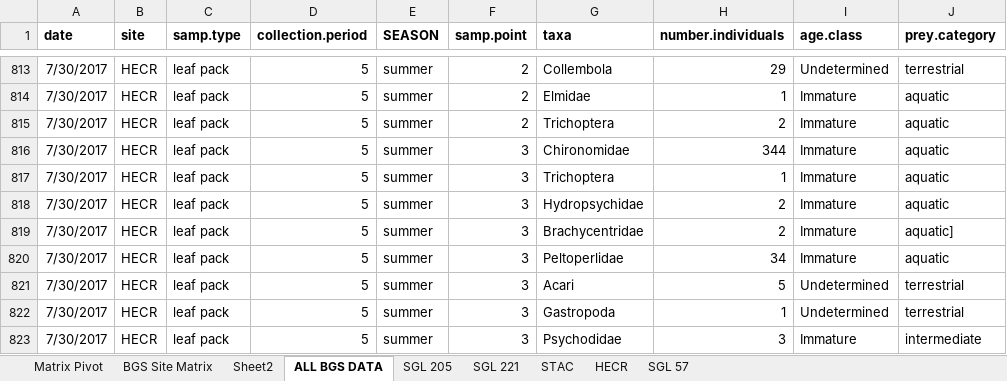
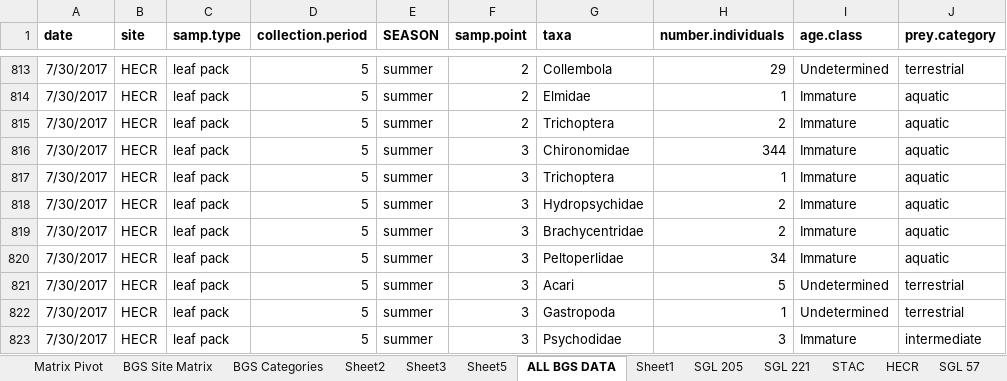
Before and after one commit to kmurman/Thesis-Stats, an Excel workbook: BGS MASTER LIST.xlsx, sheet ALL BGS DATA, drawn as a sheet; only a part is shown, gaps mark what is left out; values as stored, in another font and other column widths than the file's, no borders; the diff names each change by its address in the sheet, - before the commit and + after, or states it on an @@ line.

```diff
--- a/BGS MASTER LIST.xlsx (sheet ALL BGS DATA)
+++ b/BGS MASTER LIST.xlsx (sheet ALL BGS DATA)
+sheet tab: BGS Categories
+sheet tab: Sheet3
+sheet tab: Sheet5
+sheet tab: Sheet1
-J819 (prey.category): aquatic]
+J819 (prey.category): aquatic
```
Also changed, not shown: sheet Sheet2, charts or pictures, 5 other files.
